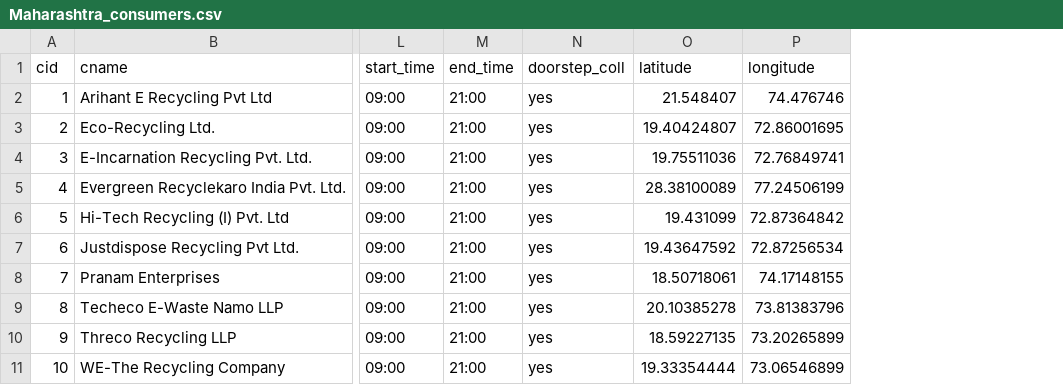
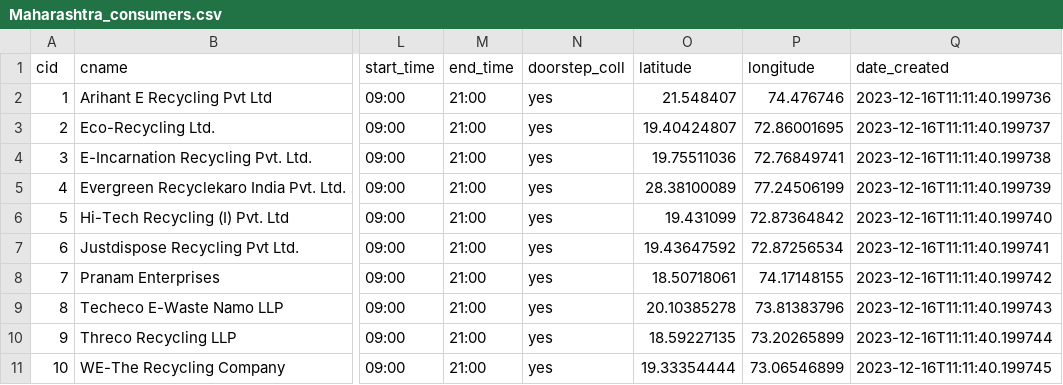
Before and after one commit to lakshmeeee/E-Waste_Facility_Locator, a CSV file: Backend/files/Maharashtra_consumers.csv, drawn as a sheet; only a part is shown, gaps mark what is left out; the diff names each change by its address in the sheet, - before the commit and + after, or states it on an @@ line.

```diff
--- a/Backend/files/Maharashtra_consumers.csv
+++ b/Backend/files/Maharashtra_consumers.csv
+column Q (date_created), rows 2-11: 2023-12-16T11:11:40.199736 | 2023-12-16T11:11:40.199737 | 2023-12-16T11:11:40.199738 | 2023-12-16T11:11:40.199739 | 2023-12-16T11:11:40.199740 | 2023-12-16T11:11:40.199741 | 2023-12-16T11:11:40.199742 | 2023-12-16T11:11:40.199743 | 2023-12-16T11:11:40.199744 | 2023-12-16T11:11:40.199745
```
Also changed, not shown: 2 other files.
